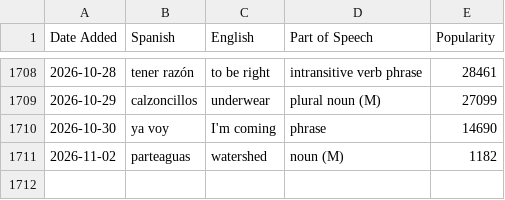
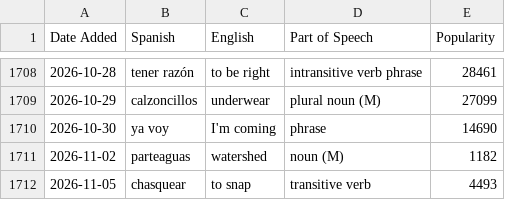
Before and after one commit to jessejeter/spanish-tools, a CSV file: spanishdict_vocab.csv, drawn as a sheet; only a part is shown, gaps mark what is left out; the diff names each change by its address in the sheet, - before the commit and + after, or states it on an @@ line.

```diff
--- a/spanishdict_vocab.csv
+++ b/spanishdict_vocab.csv
+row 1712: 2026-11-05 | chasquear | to snap | transitive verb | 4493
```
